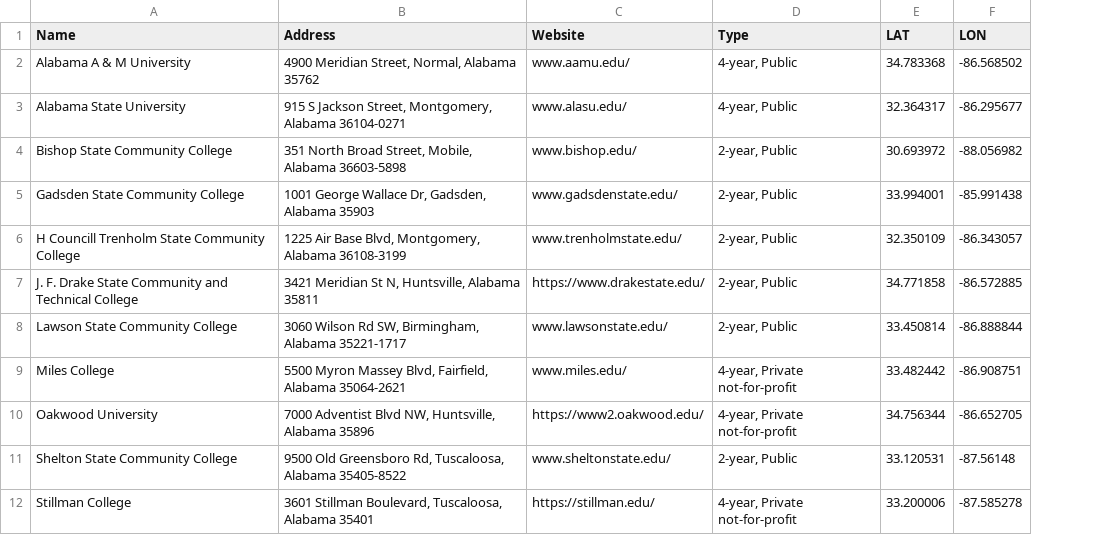
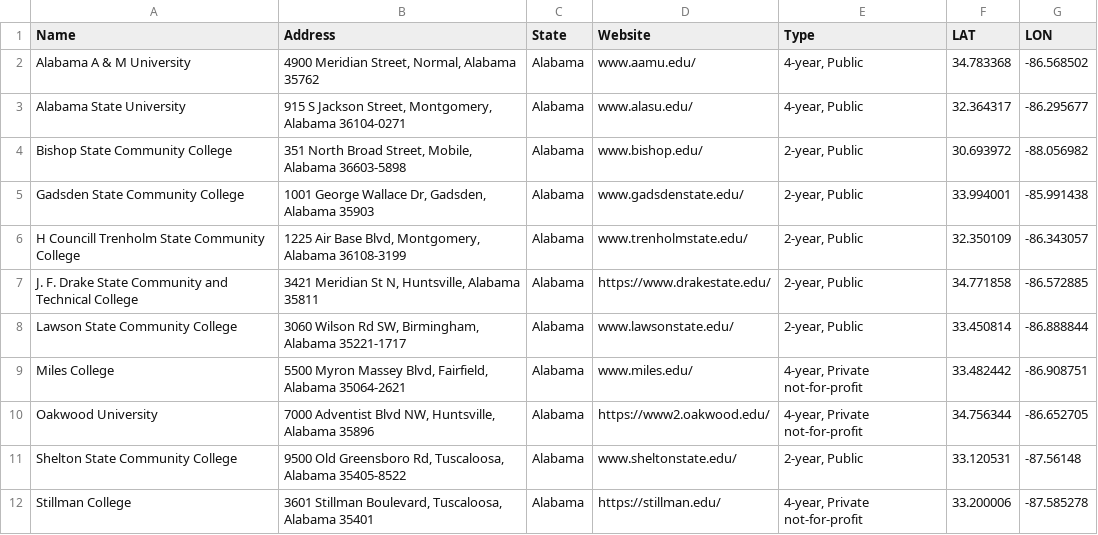
Before and after one commit to emilylucindakurtz/CulturalInstitutionsSRP2026, a CSV file: data/Colleges/HBCUs_coordinates.csv, drawn as a sheet; only a part is shown; the diff names each change by its address in the sheet, - before the commit and + after, or states it on an @@ line.

Commit message:
added state column

```diff
--- a/data/Colleges/HBCUs_coordinates.csv
+++ b/data/Colleges/HBCUs_coordinates.csv
+column C (State), rows 2-12: all Alabama
```
